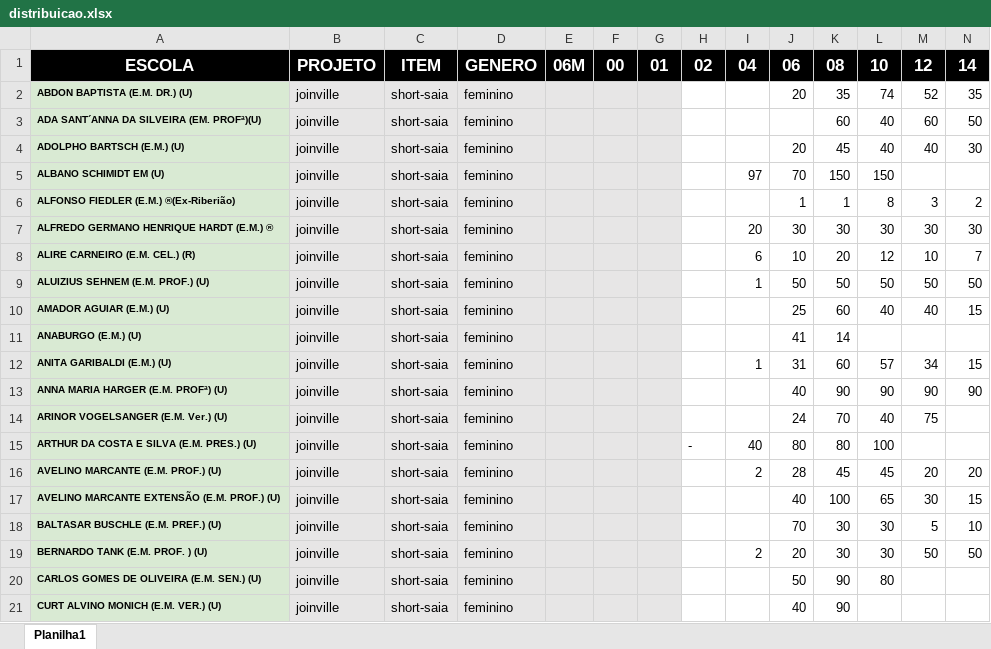
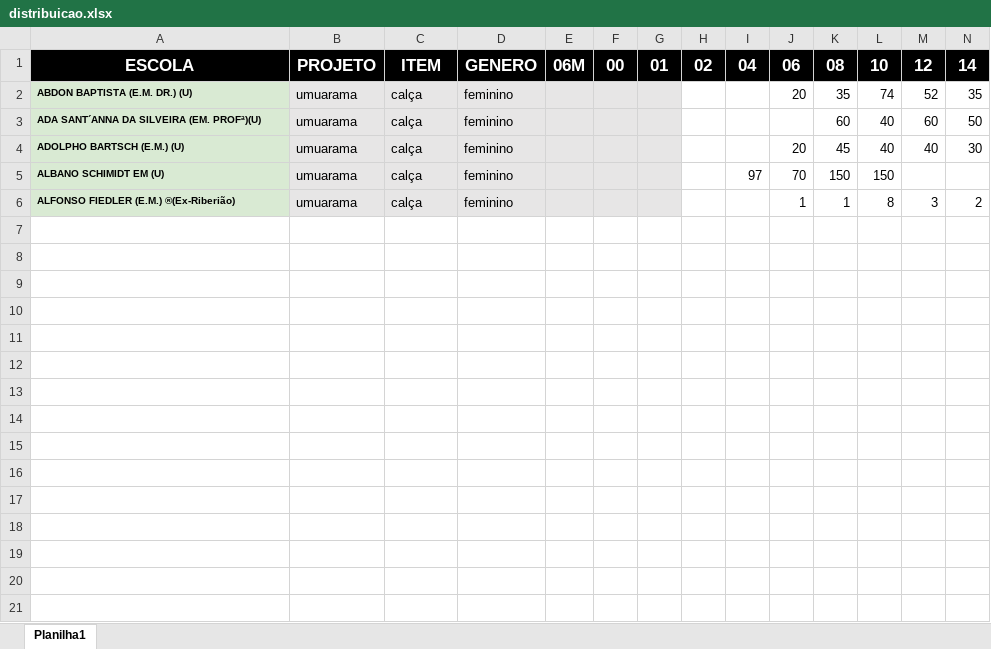
Before and after one commit to Alexandre1313/system_sys_back, an Excel workbook: core/utils/distribuicao.xlsx, sheet Planilha1, drawn as a sheet; only a part is shown; values as stored, in another font and other column widths than the file's, no borders; rows hold the shown columns only; the diff covers the shown part only; the diff names each change by its address in the sheet, - before the commit and + after, or states it on an @@ line.

```diff
--- a/core/utils/distribuicao.xlsx (sheet Planilha1)
+++ b/core/utils/distribuicao.xlsx (sheet Planilha1)
-B2:B6: joinville
+B2:B6: umuarama
-C2:C6: short-saia
+C2:C6: calça
-row 7: ALFREDO GERMANO HENRIQUE HARDT (E.M.) ® | joinville | short-saia | feminino |  |  |  |  | 20 | 30 | 30 | 30 | 30 | 30
-row 8: ALIRE CARNEIRO (E.M. CEL.) (R) | joinville | short-saia | feminino |  |  |  | 0 | 6 | 10 | 20 | 12 | 10 | 7
-row 9: ALUIZIUS SEHNEM (E.M. PROF.) (U) | joinville | short-saia | feminino |  |  |  |  | 1 | 50 | 50 | 50 | 50 | 50
-row 10: AMADOR AGUIAR (E.M.) (U) | joinville | short-saia | feminino |  |  |  |  |  | 25 | 60 | 40 | 40 | 15
-row 11: ANABURGO (E.M.) (U) | joinville | short-saia | feminino |  |  |  | 0 | 0 | 41 | 14
-row 12: ANITA GARIBALDI (E.M.) (U) | joinville | short-saia | feminino |  |  |  |  | 1 | 31 | 60 | 57 | 34 | 15
-row 13: ANNA MARIA HARGER (E.M. PROFª) (U) | joinville | short-saia | feminino |  |  |  |  |  | 40 | 90 | 90 | 90 | 90
-row 14: ARINOR VOGELSANGER (E.M. Ver.) (U) | joinville | short-saia | feminino |  |  |  |  |  | 24 | 70 | 40 | 75
-row 15: ARTHUR DA COSTA E SILVA (E.M. PRES.) (U) | joinville | short-saia | feminino |  |  |  | - | 40 | 80 | 80 | 100 | 0 | 0
-row 16: AVELINO MARCANTE (E.M. PROF.) (U) | joinville | short-saia | feminino |  |  |  |  | 2 | 28 | 45 | 45 | 20 | 20
-row 17: AVELINO MARCANTE EXTENSÃO (E.M. PROF.) (U) | joinville | short-saia | feminino |  |  |  |  |  | 40 | 100 | 65 | 30 | 15
-row 18: BALTASAR BUSCHLE (E.M. PREF.) (U) | joinville | short-saia | feminino |  |  |  | x | x | 70 | 30 | 30 | 5 | 10
-row 19: BERNARDO TANK (E.M. PROF. ) (U) | joinville | short-saia | feminino |  |  |  |  | 2 | 20 | 30 | 30 | 50 | 50
-row 20: CARLOS GOMES DE OLIVEIRA (E.M. SEN.) (U) | joinville | short-saia | feminino |  |  |  |  |  | 50 | 90 | 80
-row 21: CURT ALVINO MONICH (E.M. VER.) (U) | joinville | short-saia | feminino |  |  |  |  |  | 40 | 90 | 0 | 0 | 0
```
Also changed, not shown: 122 removed rows elsewhere in this sheet, 1 other file.
